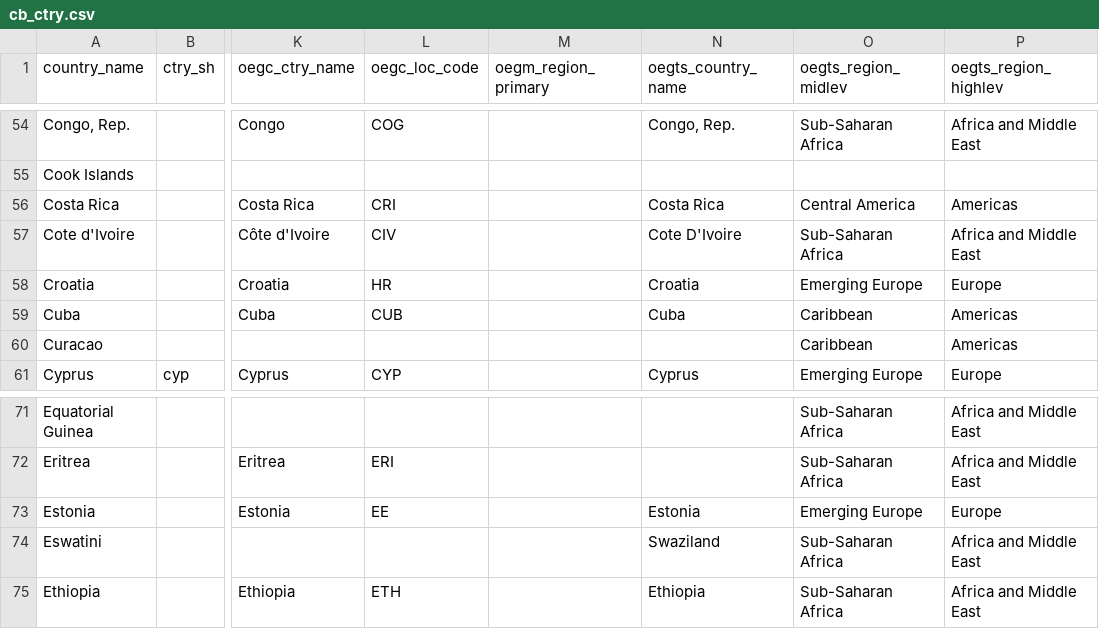
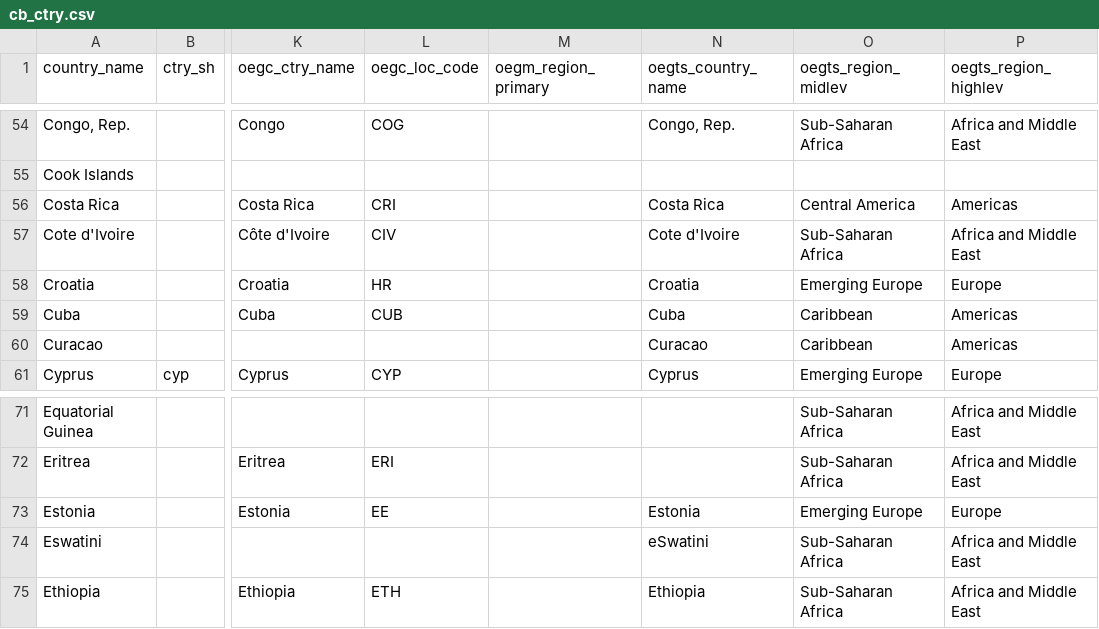
Before and after one commit to TourismEconomics/teref, a CSV file: data-raw/cb_ctry.csv, drawn as a sheet; only a part is shown, gaps mark what is left out; the diff names each change by its address in the sheet, - before the commit and + after, or states it on an @@ line.

Commit message:
update several country names

```diff
--- a/data-raw/cb_ctry.csv
+++ b/data-raw/cb_ctry.csv
-N57 (oegts_country_name): Cote D'Ivoire
+N57 (oegts_country_name): Cote d'Ivoire
-N60 (oegts_country_name): (empty)
+N60 (oegts_country_name): Curacao
-N74 (oegts_country_name): Swaziland
+N74 (oegts_country_name): eSwatini
```
